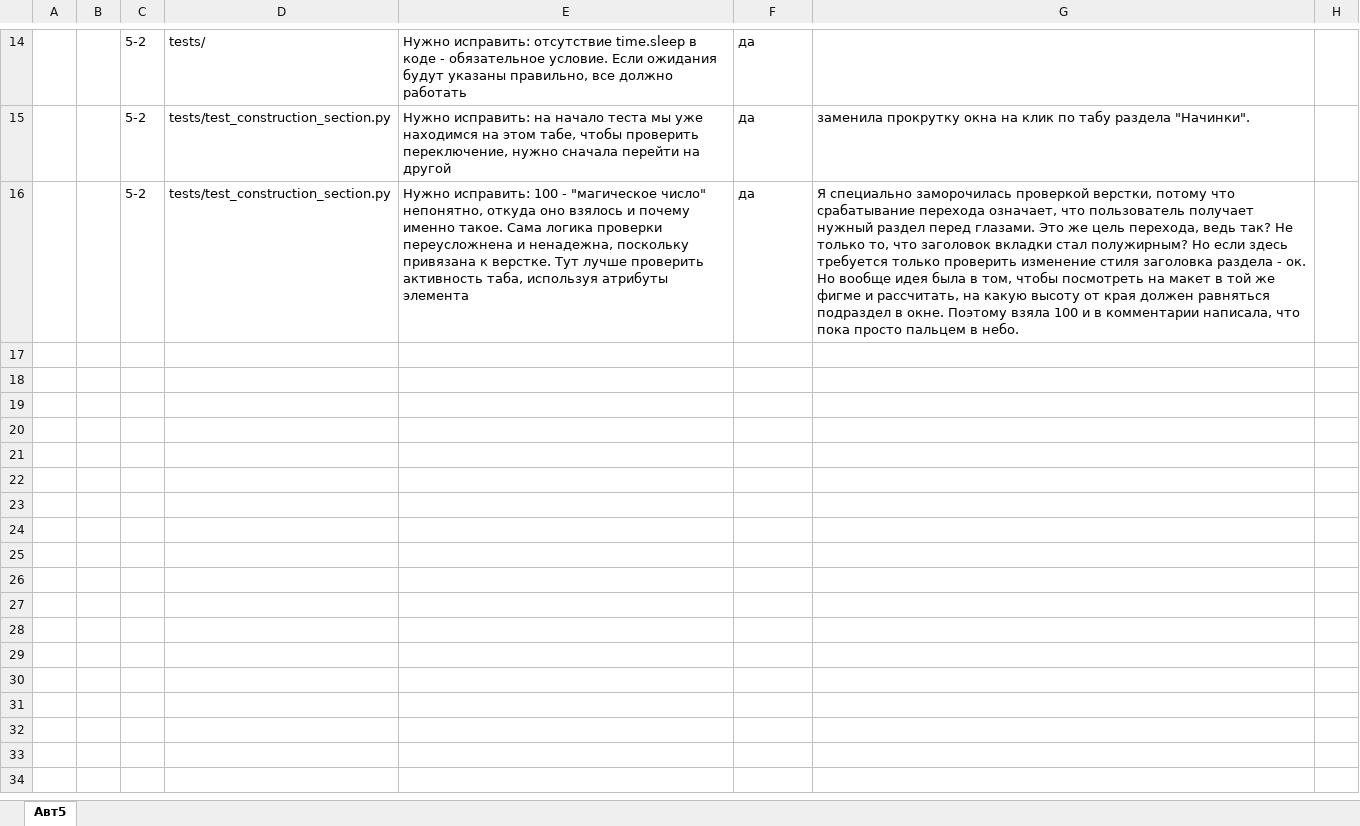
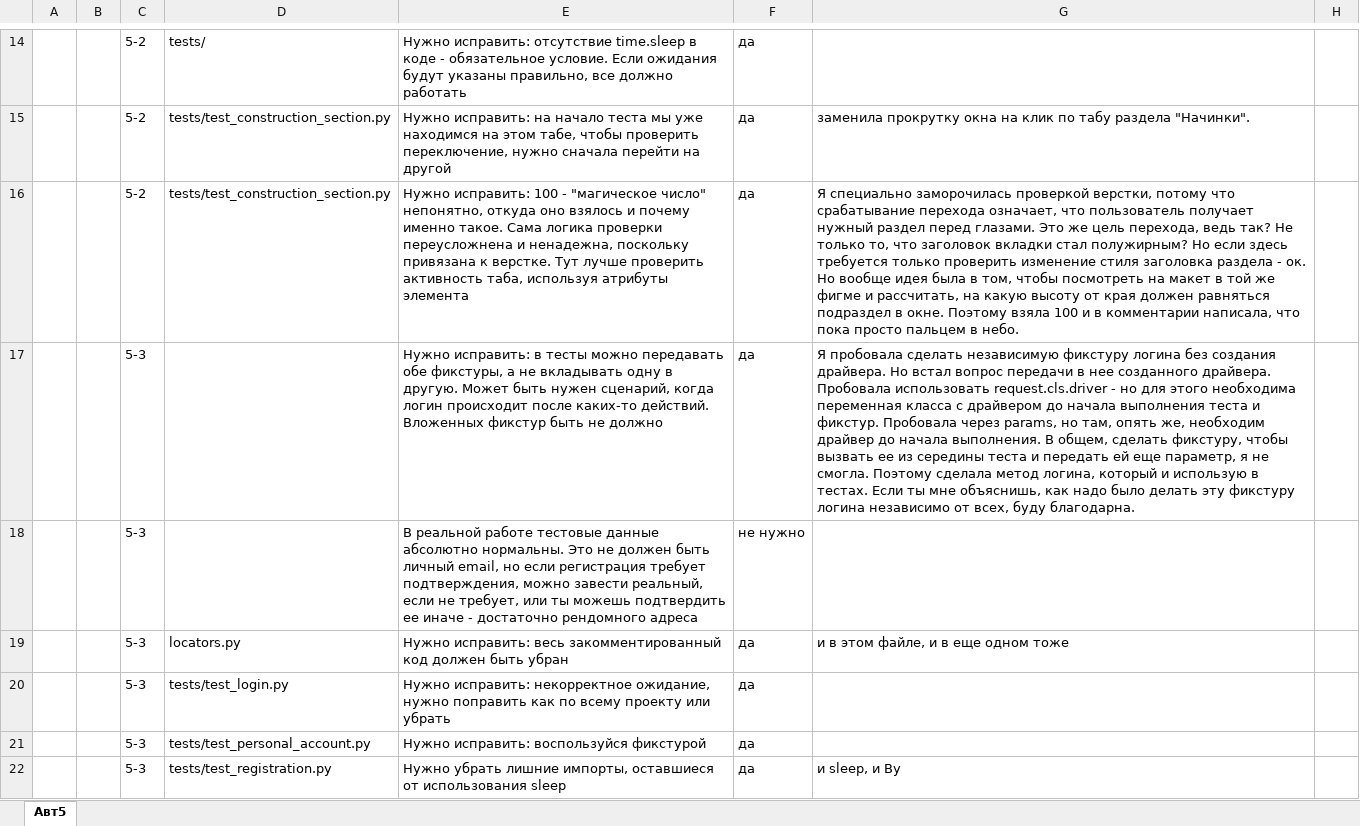
Before and after one commit to Marina-Des/Sprint_5, an Excel workbook: Projects.xlsx, sheet Авт5, drawn as a sheet; only a part is shown, gaps mark what is left out; values as stored, in another font and other column widths than the file's, no borders; conditional formats and table styles not drawn; the diff names each change by its address in the sheet, - before the commit and + after, or states it on an @@ line.

Commit message:
Исправлены все замечания: убраны остатки закомментированного кода и лишние импорты, исправлено оставшееся ожидание и использование фикстуры. Чтобы не было вложенных фикстур, код залогинивания перенесен в метод, так как требует на вход драйвер.

```diff
--- a/Projects.xlsx (sheet Авт5)
+++ b/Projects.xlsx (sheet Авт5)
+row 17:  |  | 5-3 |  | Нужно исправить: в тесты можно передавать обе фикстуры, а не вкладывать одну в другую. Может быть нужен сценарий, когда логин происходит после каких-то действий. Вложенных фикстур быть не должно | да | Я пробовала сделать независимую фикстуру логина без создания драйвера. Но встал вопрос передачи в нее созданного драйвера. Пробовала использовать request.cls.driver - но для этого необходима переменная класса с драйвером до начала выполнения теста и фикстур. Пробовала через params, но там, опять же, необходим драйвер до начала выполнения. В общем, сделать фикстуру, чтобы вызвать ее из середины теста и передать ей еще параметр, я не смогла. Поэтому сделала метод логина, который и использую в тестах. Если ты мне объяснишь, как надо было делать эту фикстуру логина независимо от всех, буду благодарна.
+row 18:  |  | 5-3 |  | В реальной работе тестовые данные абсолютно нормальны. Это не должен быть личный email, но если регистрация требует подтверждения, можно завести реальный, если не требует, или ты можешь подтвердить ее иначе - достаточно рендомного адреса | не нужно
+row 19:  |  | 5-3 | locators.py | Нужно исправить: весь закомментированный код должен быть убран | да | и в этом файле, и в еще одном тоже
+row 20:  |  | 5-3 | tests/test_login.py | Нужно исправить: некорректное ожидание, нужно поправить как по всему проекту или убрать | да
+row 21:  |  | 5-3 | tests/test_personal_account.py | Нужно исправить: воспользуйся фикстурой | да
+row 22:  |  | 5-3 | tests/test_registration.py | Нужно убрать лишние импорты, оставшиеся от использования sleep | да | и sleep, и By
```
Also changed, not shown: 6 other files.
